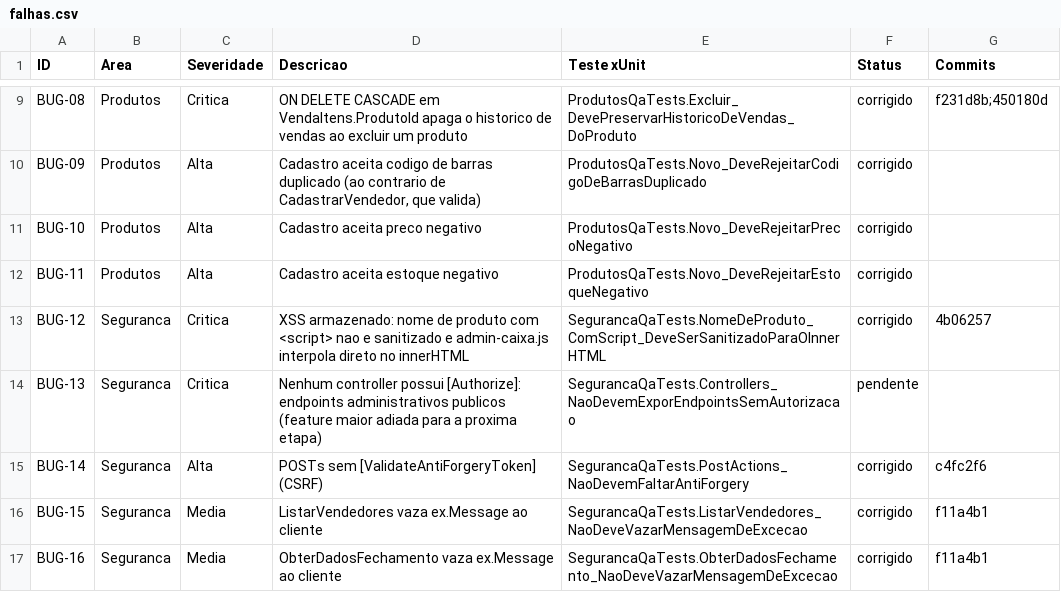
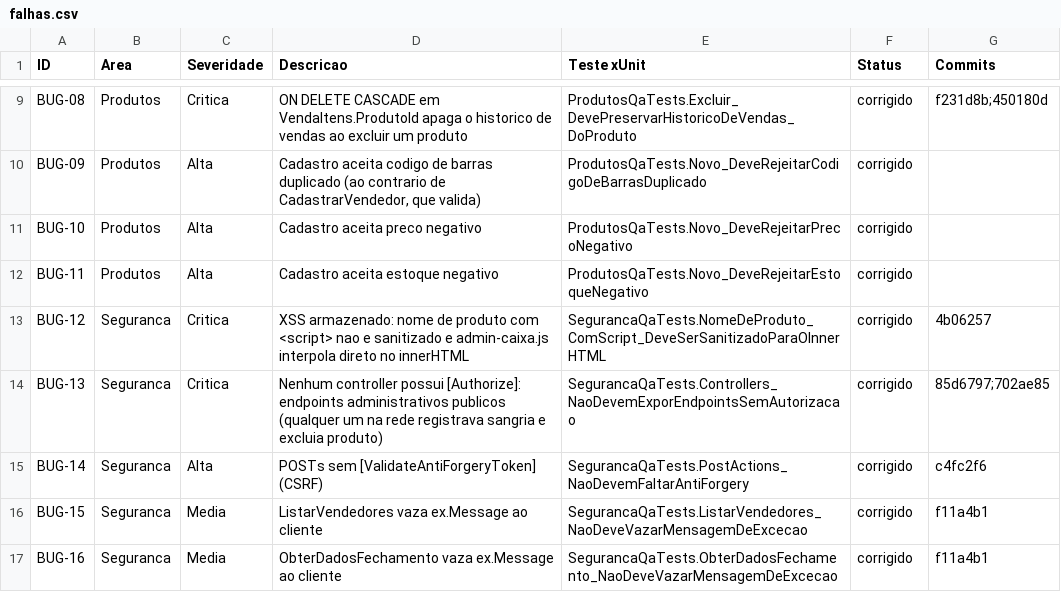
Before and after one commit to LeonardoLibanori/ControlHub, a CSV file: qa/falhas.csv, drawn as a sheet; only a part is shown, gaps mark what is left out.

Commit message:
docs(qa): marca o BUG-13 como corrigido com evidencia dos 3 perfis
- RELATORIO-QA.md: metricas 57 testes / 56 aprovados / 1 vermelho (BUG-20);
  BUG-13 sai de "Severidade Alta (pendentes)" e ganha secao propria com a
  evidencia do teste HTTP manual de 3 perfis - anonimo levando 302 para o
  login em 10 rotas de dominio, Operador levando 403 em sangria/relatorios/
  fechamento/estoque/vendedores/usuarios e Dono com 200 em tudo -, alem dos
  dois defeitos que so o teste manual pegou (mensagem do Identity em ingles e
  o fetch recebendo 200 da pagina de acesso negado no lugar do 403).
- falhas.csv: BUG-13 -> corrigido, commits 2b2b742;757efc4.
- HEAD do relatorio atualizado para 757efc4.

O script HTTP usado na evidencia fica em %TEMP% e nao e versionado (mesma
higiene do qa/http-parte1.ps1): o banco controleestoque.db versionado nao foi
aberto em nenhum momento do teste.

Testes: 57 total, 56 aprovados (segue vermelho apenas
DadosQaTests.Decimal_NaoDeveSerPersistidoComoText, BUG-20).

```diff
--- a/qa/falhas.csv
+++ b/qa/falhas.csv
@@ -13,3 +13,3 @@ BUG-11,Produtos,Alta,"Cadastro aceita estoque negativo",ProdutosQaTests.Novo_Dev
 BUG-12,Seguranca,Critica,"XSS armazenado: nome de produto com <script> nao e sanitizado e admin-caixa.js interpola direto no innerHTML",SegurancaQaTests.NomeDeProduto_ComScript_DeveSerSanitizadoParaOInnerHTML,corrigido,4b06257
-BUG-13,Seguranca,Critica,"Nenhum controller possui [Authorize]: endpoints administrativos publicos (feature maior adiada para a proxima etapa)",SegurancaQaTests.Controllers_NaoDevemExporEndpointsSemAutorizacao,pendente,
+BUG-13,Seguranca,Critica,"Nenhum controller possui [Authorize]: endpoints administrativos publicos (qualquer um na rede registrava sangria e excluia produto)",SegurancaQaTests.Controllers_NaoDevemExporEndpointsSemAutorizacao,corrigido,85d6797;702ae85
 BUG-14,Seguranca,Alta,"POSTs sem [ValidateAntiForgeryToken] (CSRF)",SegurancaQaTests.PostActions_NaoDevemFaltarAntiForgery,corrigido,c4fc2f6
```
Also changed, not shown: 1 other file.
